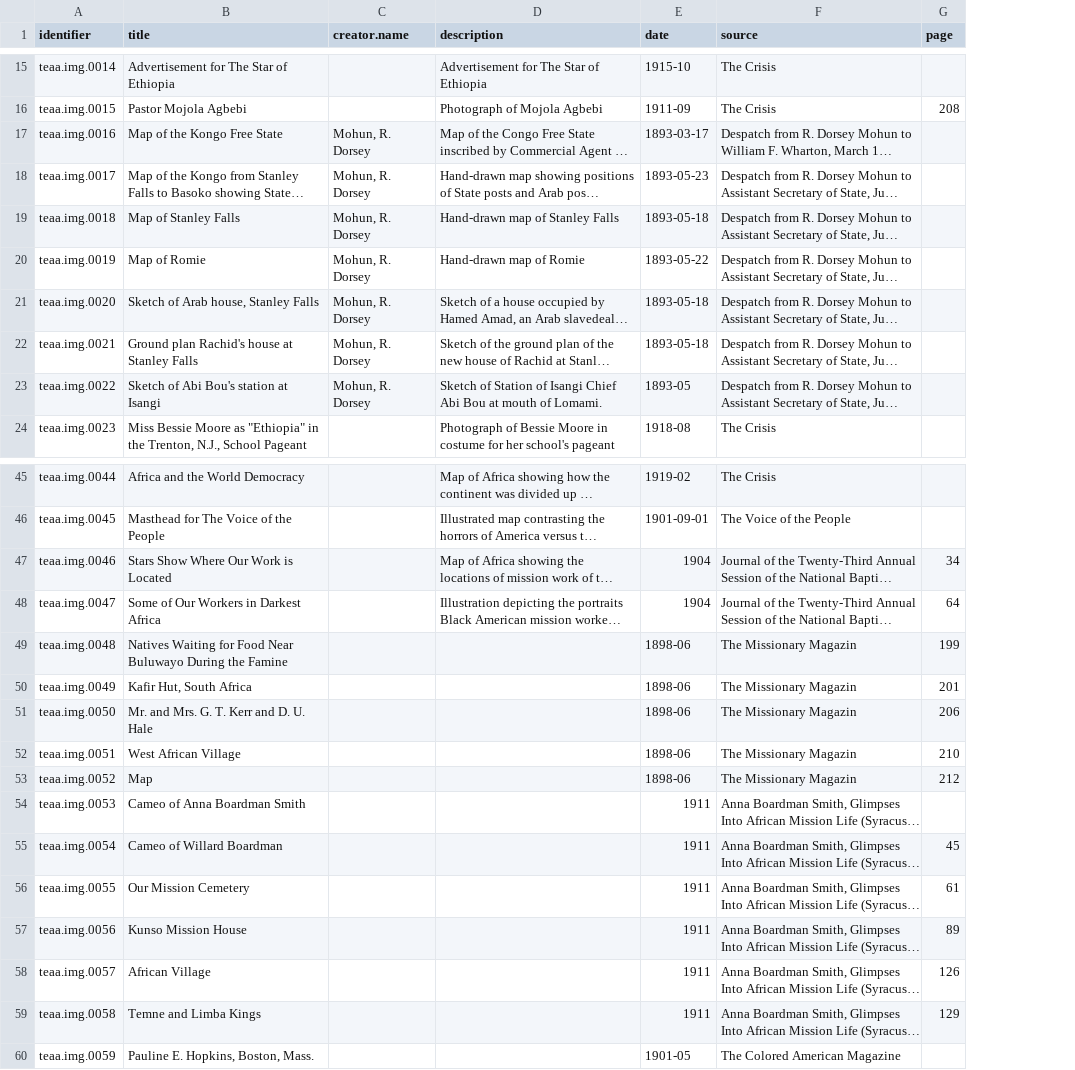
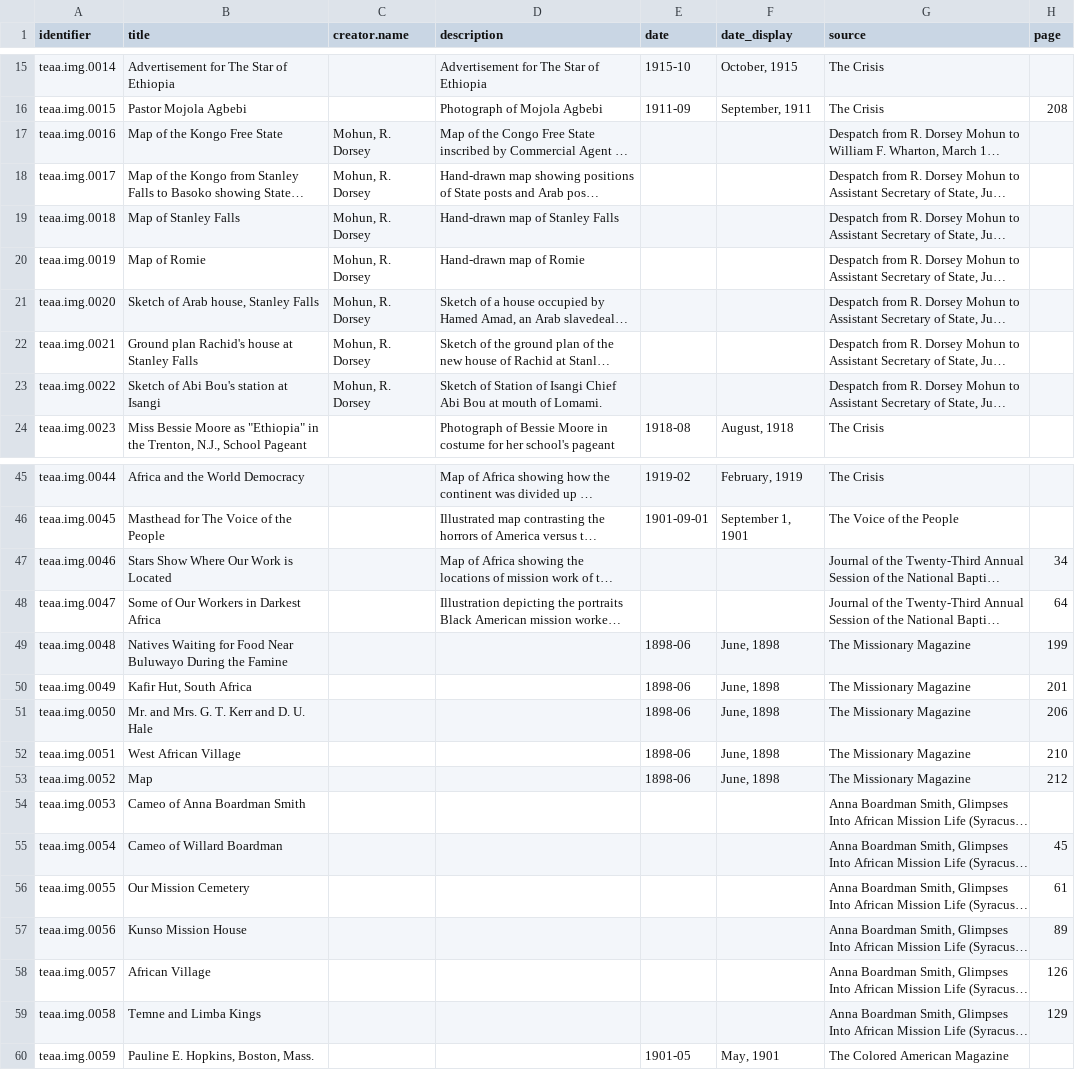
Before and after one commit to CDRH/data_teaa, a CSV file: source/csv/gallery.csv, drawn as a sheet; only a part is shown, gaps mark what is left out; long unchanged cells end in …; addresses are those after the commit; the diff covers the shown part only; the diff names each change by its address in the sheet, - before the commit and + after, or states it on an @@ line.

Commit message:
new spreadsheet

```diff
--- a/source/csv/gallery.csv
+++ b/source/csv/gallery.csv
+column F (date_display), rows 15-24: October, 1915 | September, 1911 |  |  |  |  |  |  |  | August, 1918; rows 45-60: February, 1919 | September 1, 1901 |  |  | June, 1898 | June, 1898 | June, 1898 | June, 1898 | June, 1898 |  |  |  |  |  |  | May, 1901
-E17 (date): 1893-03-17
+E17 (date): (empty)
-E18 (date): 1893-05-23
+E18 (date): (empty)
-E19 (date): 1893-05-18
+E19 (date): (empty)
-E20 (date): 1893-05-22
+E20 (date): (empty)
-E21:E22 (date): 1893-05-18
+E21:E22 (date): (empty)
-E23 (date): 1893-05
+E23 (date): (empty)
-E47:E48 (date): 1904
+E47:E48 (date): (empty)
-G49:G53 (source): The Missionary Magazin
+G49:G53 (source): The Missionary Magazine
-E54:E59 (date): 1911
+E54:E59 (date): (empty)
```
Also changed, not shown: 3 edited cells elsewhere in this file.
